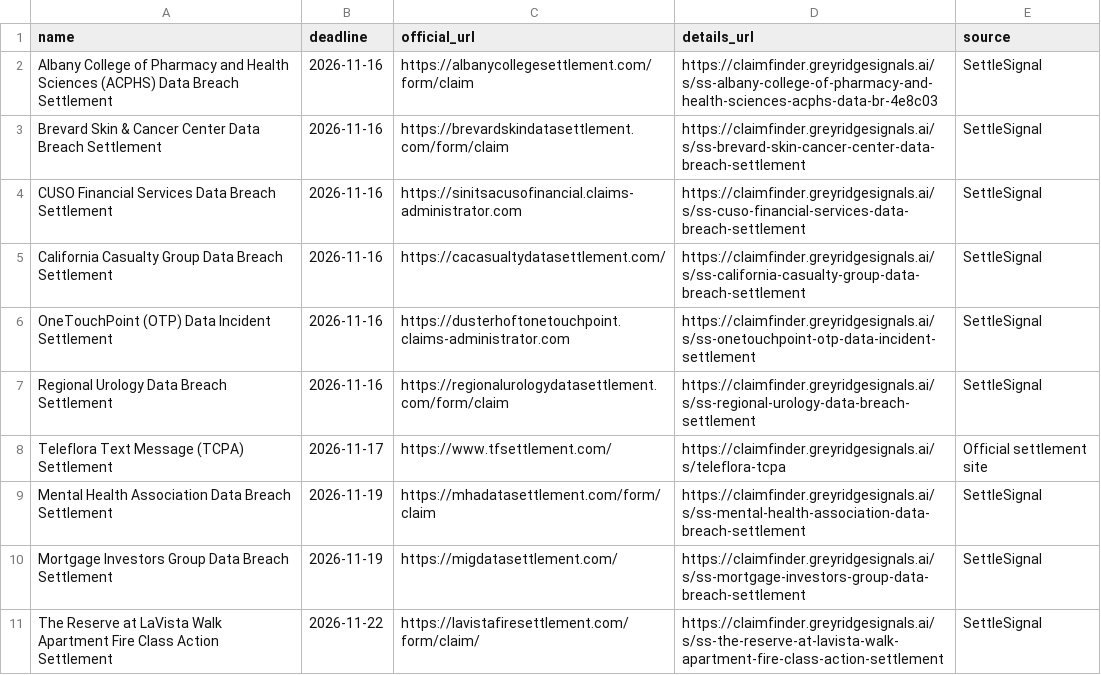
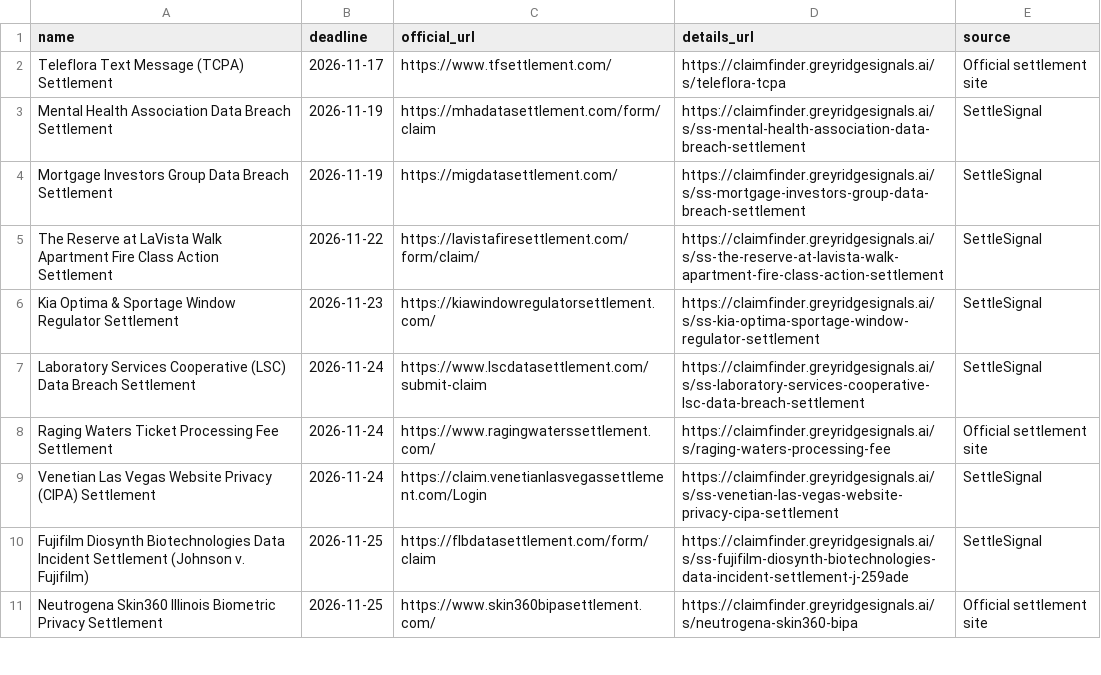
Before and after one commit to rezearcher/open-class-action-settlements, a CSV file: settlements.csv, drawn as a sheet; only a part is shown; the shorter side is filled out with more unchanged rows.

Commit message:
Update settlements 2026-11-16

```diff
--- a/settlements.csv
+++ b/settlements.csv
@@ -1,8 +1,2 @@
 name,deadline,official_url,details_url,source
-Albany College of Pharmacy and Health Sciences (ACPHS) Data Breach Settlement,2026-11-16,https://albanycollegesettlement.com/form/claim,https://claimfinder.greyridgesignals.ai/s/ss-albany-college-of-pharmacy-and-health-sciences-acphs-data-br-4e8c03,SettleSignal
-Brevard Skin & Cancer Center Data Breach Settlement,2026-11-16,https://brevardskindatasettlement.com/form/claim,https://claimfinder.greyridgesignals.ai/s/ss-brevard-skin-cancer-center-data-breach-settlement,SettleSignal
-CUSO Financial Services Data Breach Settlement,2026-11-16,https://sinitsacusofinancial.claims-administrator.com,https://claimfinder.greyridgesignals.ai/s/ss-cuso-financial-services-data-breach-settlement,SettleSignal
-California Casualty Group Data Breach Settlement,2026-11-16,https://cacasualtydatasettlement.com/,https://claimfinder.greyridgesignals.ai/s/ss-california-casualty-group-data-breach-settlement,SettleSignal
-OneTouchPoint (OTP) Data Incident Settlement,2026-11-16,https://dusterhoftonetouchpoint.claims-administrator.com,https://claimfinder.greyridgesignals.ai/s/ss-onetouchpoint-otp-data-incident-settlement,SettleSignal
-Regional Urology Data Breach Settlement,2026-11-16,https://regionalurologydatasettlement.com/form/claim,https://claimfinder.greyridgesignals.ai/s/ss-regional-urology-data-breach-settlement,SettleSignal
 Teleflora Text Message (TCPA) Settlement,2026-11-17,https://www.tfsettlement.com/,https://claimfinder.greyridgesignals.ai/s/teleflora-tcpa,Official settlement site
```
Also changed, not shown: 3 other files.
